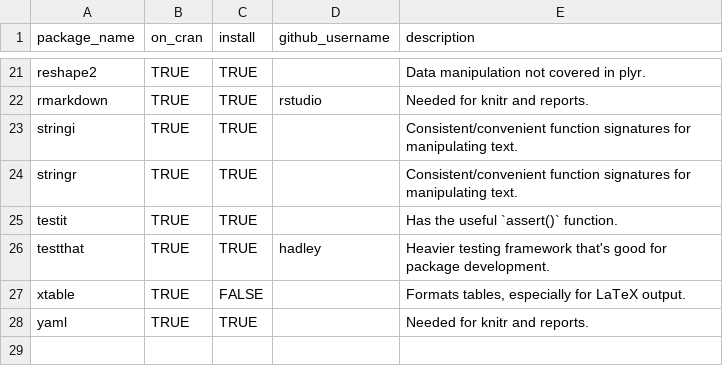
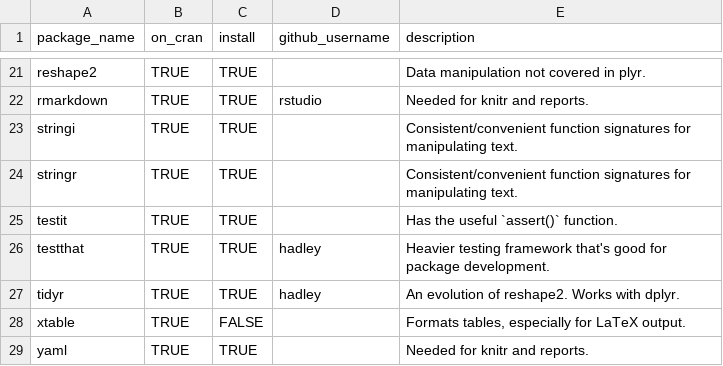
Before and after one commit to IALSA/IALSA-2015-Portland, a CSV file: scripts/Utility/package_dependency_list.csv, drawn as a sheet; only a part is shown, gaps mark what is left out.

Commit message:
Add tidyr to package dependencies

```diff
--- a/scripts/Utility/package_dependency_list.csv
+++ b/scripts/Utility/package_dependency_list.csv
@@ -26,2 +26,3 @@ testit,TRUE,TRUE,,Has the useful `assert()` function.
 testthat,TRUE,TRUE,hadley,Heavier testing framework that's good for package development.
+tidyr,TRUE,TRUE,hadley,"An evolution of reshape2. Works with dplyr."
 xtable,TRUE,FALSE,,"Formats tables, especially for LaTeX output."
```
